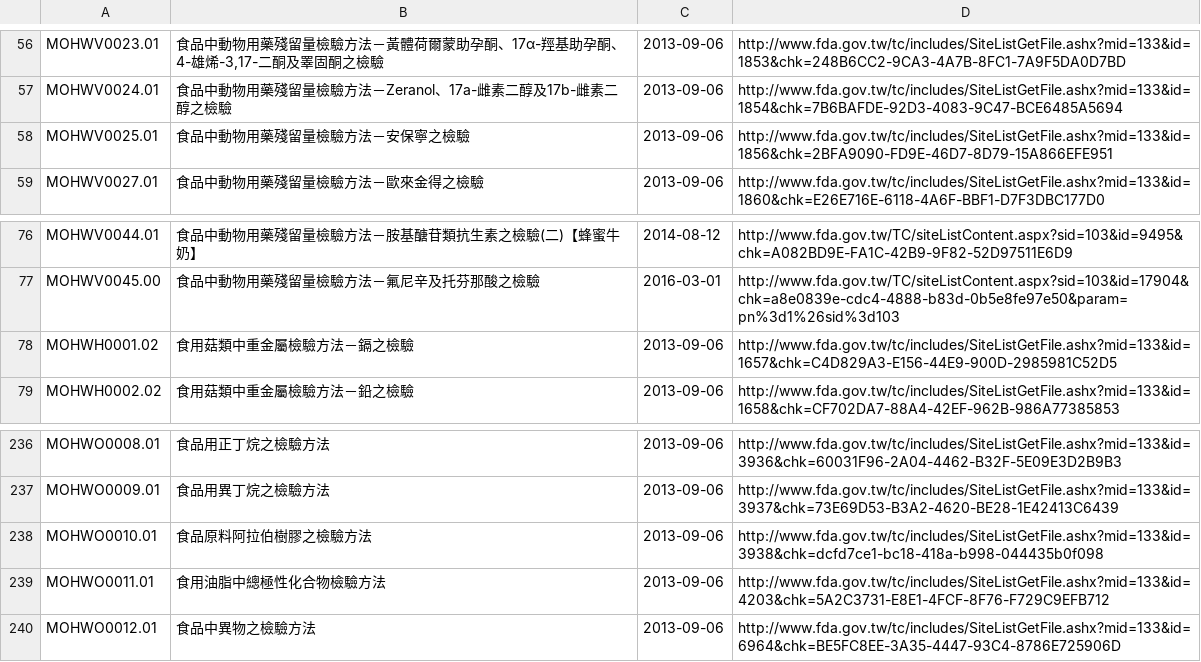
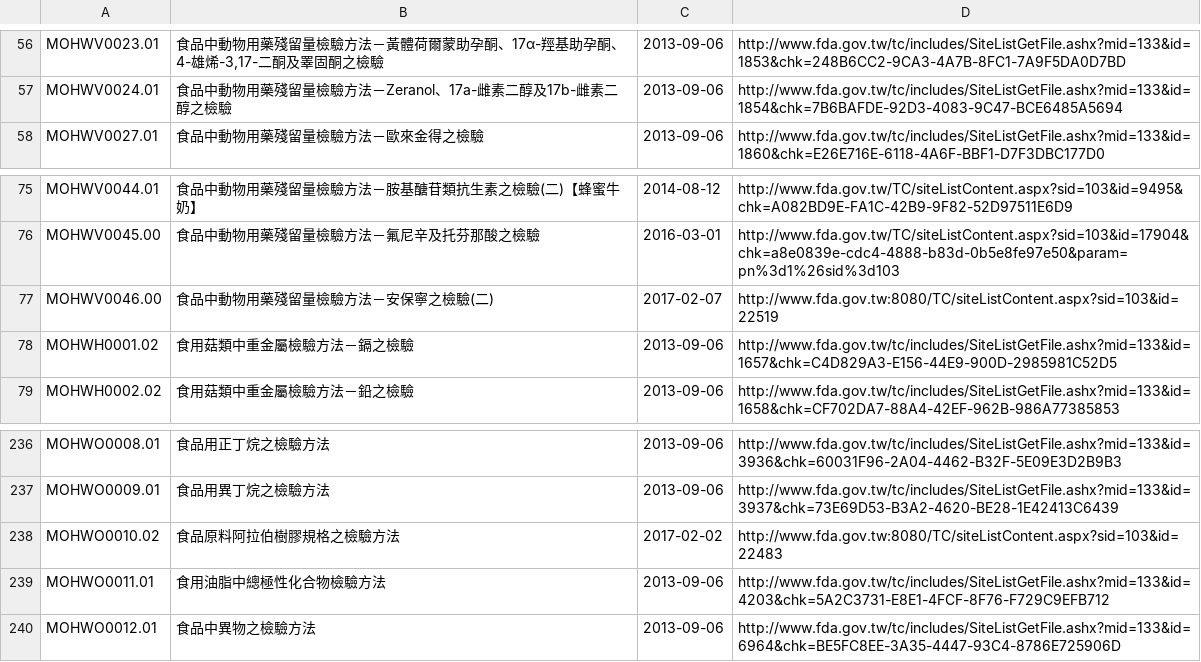
Before and after one commit to kiang/data.fda.gov.tw-list, a CSV file: dataset/121.csv, drawn as a sheet; only a part is shown, gaps mark what is left out; removed rows and columns are numbered as before the commit, all else as after; the diff names each change by its address in the sheet, - before the commit and + after, or states it on an @@ line.

```diff
--- a/dataset/121.csv
+++ b/dataset/121.csv
-row 58: MOHWV0025.01 | 食品中動物用藥殘留量檢驗方法－安保寧之檢驗 | 2013-09-06 | http://www.fda.gov.tw/tc/includes/SiteListGetFile.ashx?mid=133&id=1856&chk=2BFA9090-FD9E-46D7-8D79-15A866EFE951
+row 77: MOHWV0046.00 | 食品中動物用藥殘留量檢驗方法－安保寧之檢驗(二) | 2017-02-07 | http://www.fda.gov.tw:8080/TC/siteListContent.aspx?sid=103&id=22519
-row 238: MOHWO0010.01 | 食品原料阿拉伯樹膠之檢驗方法 | 2013-09-06 | http://www.fda.gov.tw/tc/includes/SiteListGetFile.ashx?mid=133&id=3938&chk=dcfd7ce1-bc18-418a-b998-044435b0f098
+row 238: MOHWO0010.02 | 食品原料阿拉伯樹膠規格之檢驗方法 | 2017-02-02 | http://www.fda.gov.tw:8080/TC/siteListContent.aspx?sid=103&id=22483
```
Also changed, not shown: dataset/1.csv, dataset/124.csv, 4 other files.
